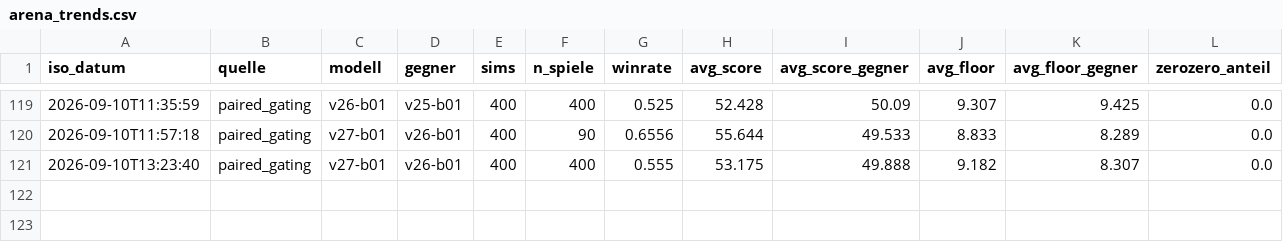
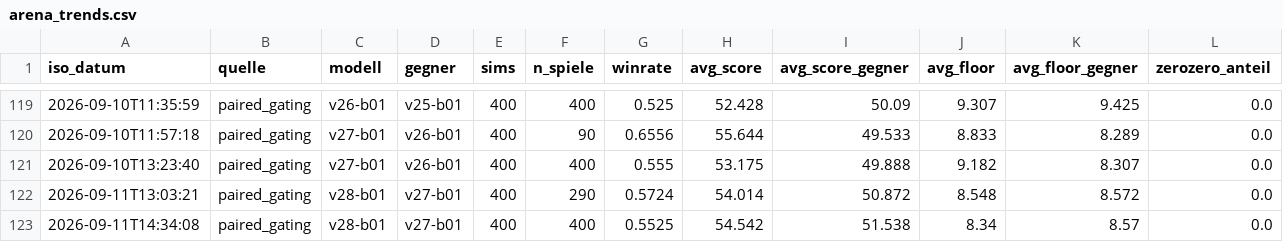
Before and after one commit to artfox1985/mosaic-AI, a CSV file: evaluations/arena_trends.csv, drawn as a sheet; only a part is shown, gaps mark what is left out; the diff names each change by its address in the sheet, - before the commit and + after, or states it on an @@ line.

```diff
--- a/evaluations/arena_trends.csv
+++ b/evaluations/arena_trends.csv
+row 122: 2026-09-11T13:03:21 | paired_gating | v28-b01 | v27-b01 | 400 | 290 | 0.5724 | 54.014 | 50.872 | 8.548 | 8.572 | 0.0
+row 123: 2026-09-11T14:34:08 | paired_gating | v28-b01 | v27-b01 | 400 | 400 | 0.5525 | 54.542 | 51.538 | 8.34 | 8.57 | 0.0
```
Also changed, not shown: evaluations/elo_history.csv, 5 other files.
